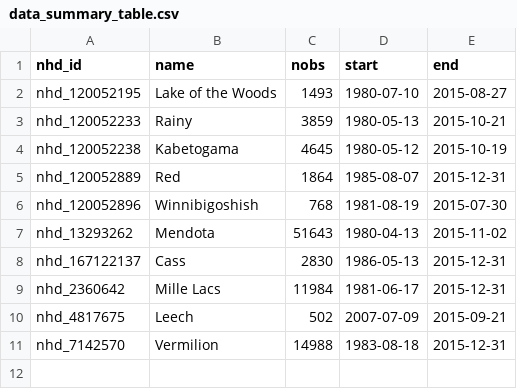
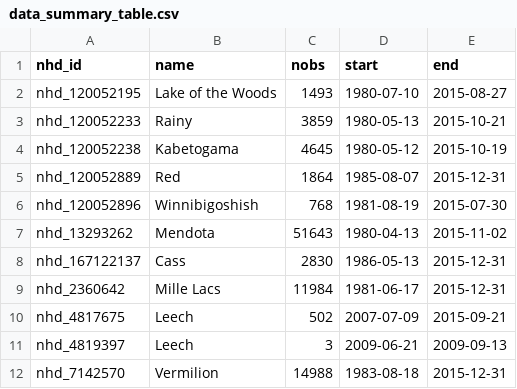
Before and after one commit to USGS-R/pgml_temperature_prediction, a CSV file: 3_regroup_data/out/data_summary_table.csv, drawn as a sheet.

Commit message:
rerun after adding leech basin

```diff
--- a/3_regroup_data/out/data_summary_table.csv
+++ b/3_regroup_data/out/data_summary_table.csv
@@ -10,2 +10,3 @@
 "nhd_4817675","Leech",502,2007-07-09,2015-09-21
+"nhd_4819397","Leech",3,2009-06-21,2009-09-13
 "nhd_7142570","Vermilion",14988,1983-08-18,2015-12-31
```
Also changed, not shown: 28 other files.
